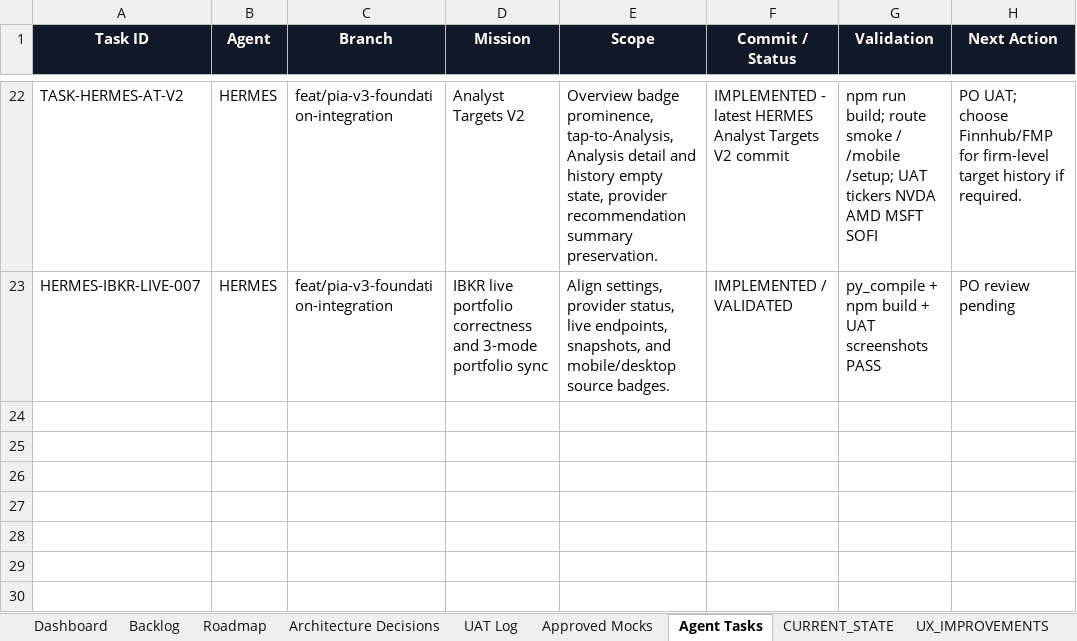
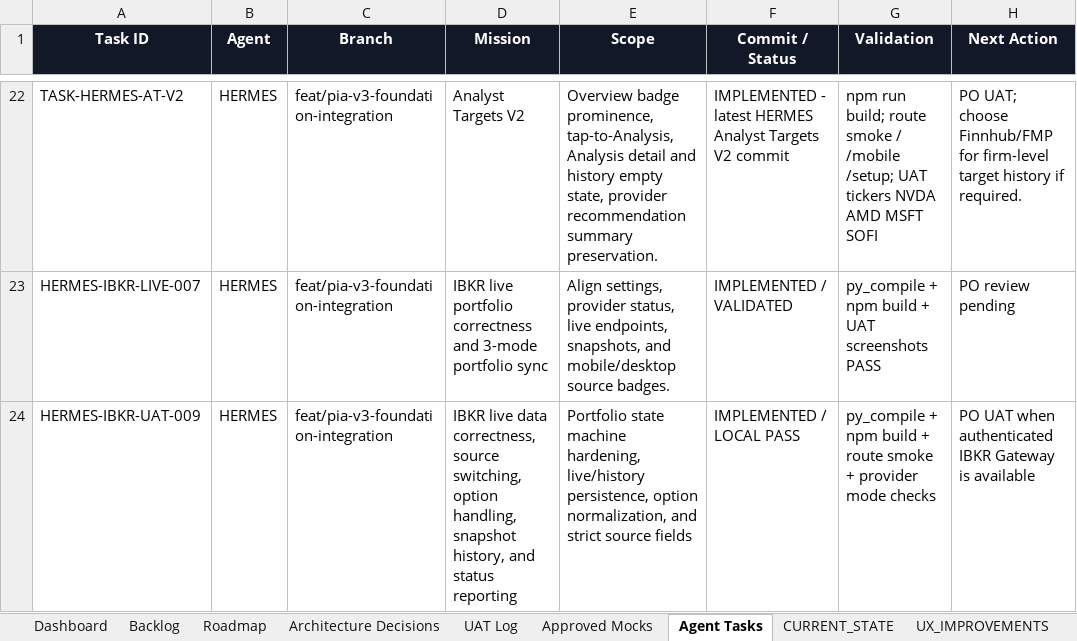
Before and after one commit to parmpr-ai/personal-investment-agent, an Excel workbook: docs/PIA_MASTER_BACKLOG_SOURCE_OF_TRUTH.xlsx, sheet Agent Tasks, drawn as a sheet; only a part is shown, gaps mark what is left out; values as stored, in another font and other column widths than the file's, no borders; table styles not drawn; the diff names each change by its address in the sheet, - before the commit and + after, or states it on an @@ line.

Commit message:
feat: harden ibkr live portfolio source resolution

```diff
--- a/docs/PIA_MASTER_BACKLOG_SOURCE_OF_TRUTH.xlsx (sheet Agent Tasks)
+++ b/docs/PIA_MASTER_BACKLOG_SOURCE_OF_TRUTH.xlsx (sheet Agent Tasks)
+row 24: HERMES-IBKR-UAT-009 | HERMES | feat/pia-v3-foundation-integration | IBKR live data correctness, source switching, option handling, snapshot history, and status reporting | Portfolio state machine hardening, live/history persistence, option normalization, and strict source fields | IMPLEMENTED / LOCAL PASS | py_compile + npm build + route smoke + provider mode checks | PO UAT when authenticated IBKR Gateway is available
```
Also changed, not shown: sheet Backlog, sheet UAT Log, sheet CHANGELOG, 8 other files.
